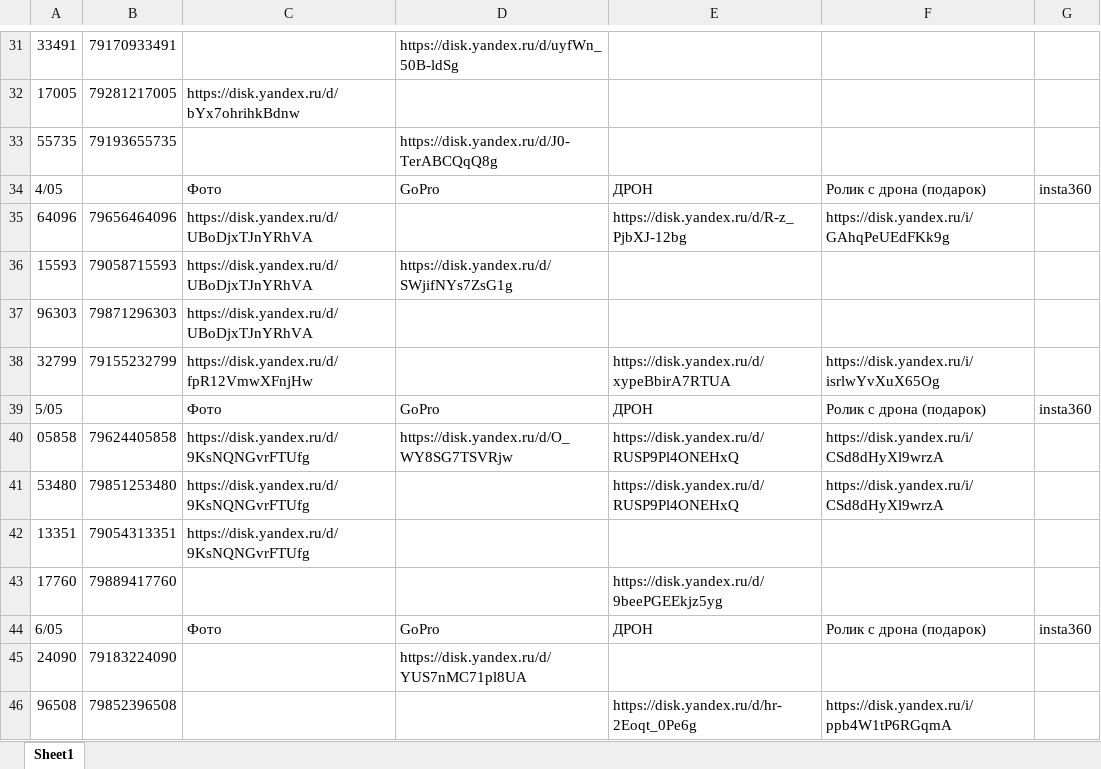
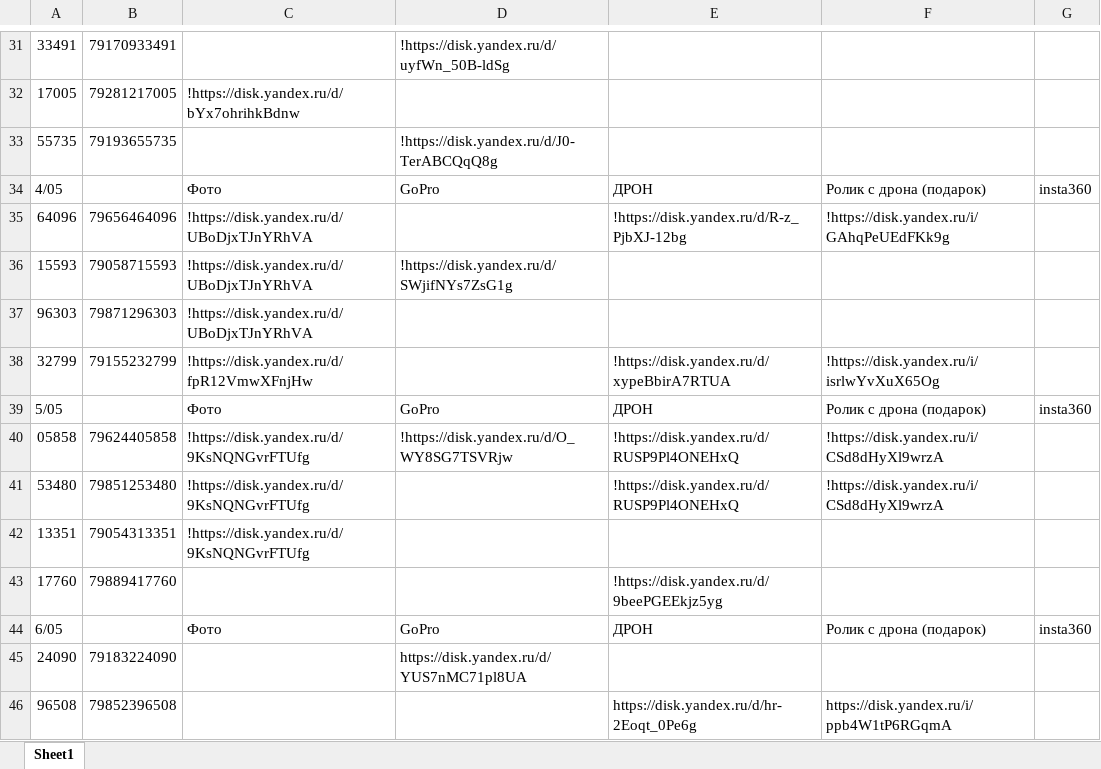
Before and after one commit to janasasha07-collab/photo, an Excel workbook: ФОТО дрон яндекс ссылки.xlsx, sheet Sheet1, drawn as a sheet; only a part is shown, gaps mark what is left out; values as stored, in another font and other column widths than the file's, no cell formats; the diff covers the shown part only; the diff names each change by its address in the sheet, - before the commit and + after, or states it on an @@ line.

```diff
--- a/ФОТО дрон яндекс ссылки.xlsx (sheet Sheet1)
+++ b/ФОТО дрон яндекс ссылки.xlsx (sheet Sheet1)
-D31: https://disk.yandex.ru/d/uyfWn_50B-ldSg
+D31: !https://disk.yandex.ru/d/uyfWn_50B-ldSg
-C32: https://disk.yandex.ru/d/bYx7ohrihkBdnw
+C32: !https://disk.yandex.ru/d/bYx7ohrihkBdnw
-D33: https://disk.yandex.ru/d/J0-TerABCQqQ8g
+D33: !https://disk.yandex.ru/d/J0-TerABCQqQ8g
-C35:C37: https://disk.yandex.ru/d/UBoDjxTJnYRhVA
+C35:C37: !https://disk.yandex.ru/d/UBoDjxTJnYRhVA
-E35: https://disk.yandex.ru/d/R-z_PjbXJ-12bg
+E35: !https://disk.yandex.ru/d/R-z_PjbXJ-12bg
-F35: https://disk.yandex.ru/i/GAhqPeUEdFKk9g
+F35: !https://disk.yandex.ru/i/GAhqPeUEdFKk9g
-D36: https://disk.yandex.ru/d/SWjifNYs7ZsG1g
+D36: !https://disk.yandex.ru/d/SWjifNYs7ZsG1g
-C38: https://disk.yandex.ru/d/fpR12VmwXFnjHw
+C38: !https://disk.yandex.ru/d/fpR12VmwXFnjHw
-E38: https://disk.yandex.ru/d/xypeBbirA7RTUA
+E38: !https://disk.yandex.ru/d/xypeBbirA7RTUA
-F38: https://disk.yandex.ru/i/isrlwYvXuX65Og
+F38: !https://disk.yandex.ru/i/isrlwYvXuX65Og
-C40:C42: https://disk.yandex.ru/d/9KsNQNGvrFTUfg
+C40:C42: !https://disk.yandex.ru/d/9KsNQNGvrFTUfg
-D40: https://disk.yandex.ru/d/O_WY8SG7TSVRjw
+D40: !https://disk.yandex.ru/d/O_WY8SG7TSVRjw
-E40:E41: https://disk.yandex.ru/d/RUSP9Pl4ONEHxQ
+E40:E41: !https://disk.yandex.ru/d/RUSP9Pl4ONEHxQ
-F40:F41: https://disk.yandex.ru/i/CSd8dHyXl9wrzA
+F40:F41: !https://disk.yandex.ru/i/CSd8dHyXl9wrzA
-E43: https://disk.yandex.ru/d/9beePGEEkjz5yg
+E43: !https://disk.yandex.ru/d/9beePGEEkjz5yg
```
Also changed, not shown: 41 edited cells elsewhere in this sheet, cell formats.
